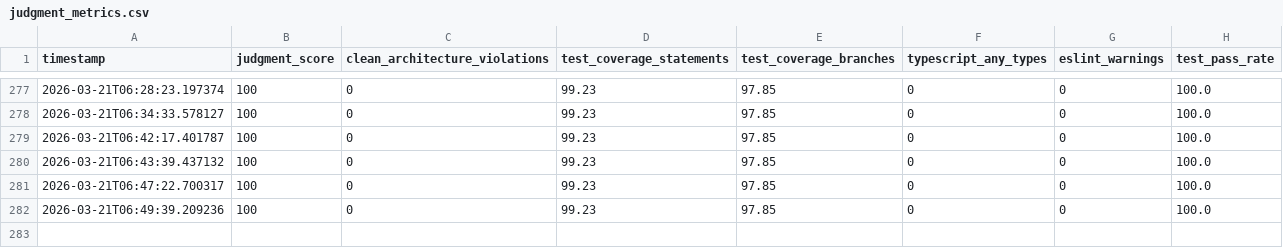
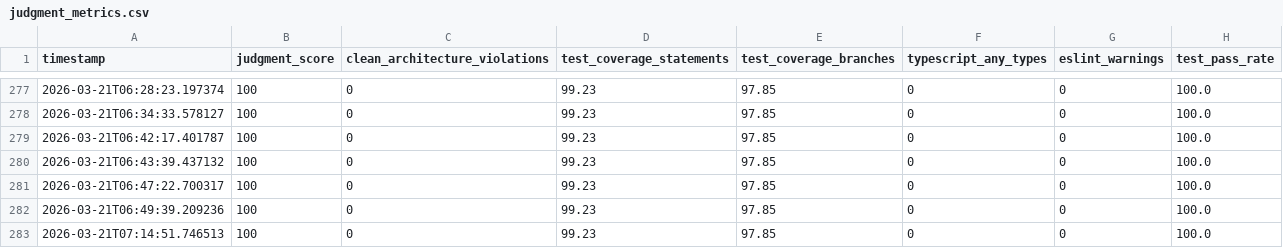
Before and after one commit to nobu007/yka_ikiiki_record, a CSV file: data/judgment_metrics.csv, drawn as a sheet; only a part is shown, gaps mark what is left out.

Commit message:
metrics: record judgment score 100/100 for 2026-03-21T07:14:51

```diff
--- a/data/judgment_metrics.csv
+++ b/data/judgment_metrics.csv
@@ -282 +282,2 @@ timestamp,judgment_score,clean_architecture_violations,test_coverage_statements,
 2026-03-21T06:49:39.209236,100,0,99.23,97.85,0,0,100.0
+2026-03-21T07:14:51.746513,100,0,99.23,97.85,0,0,100.0
```
